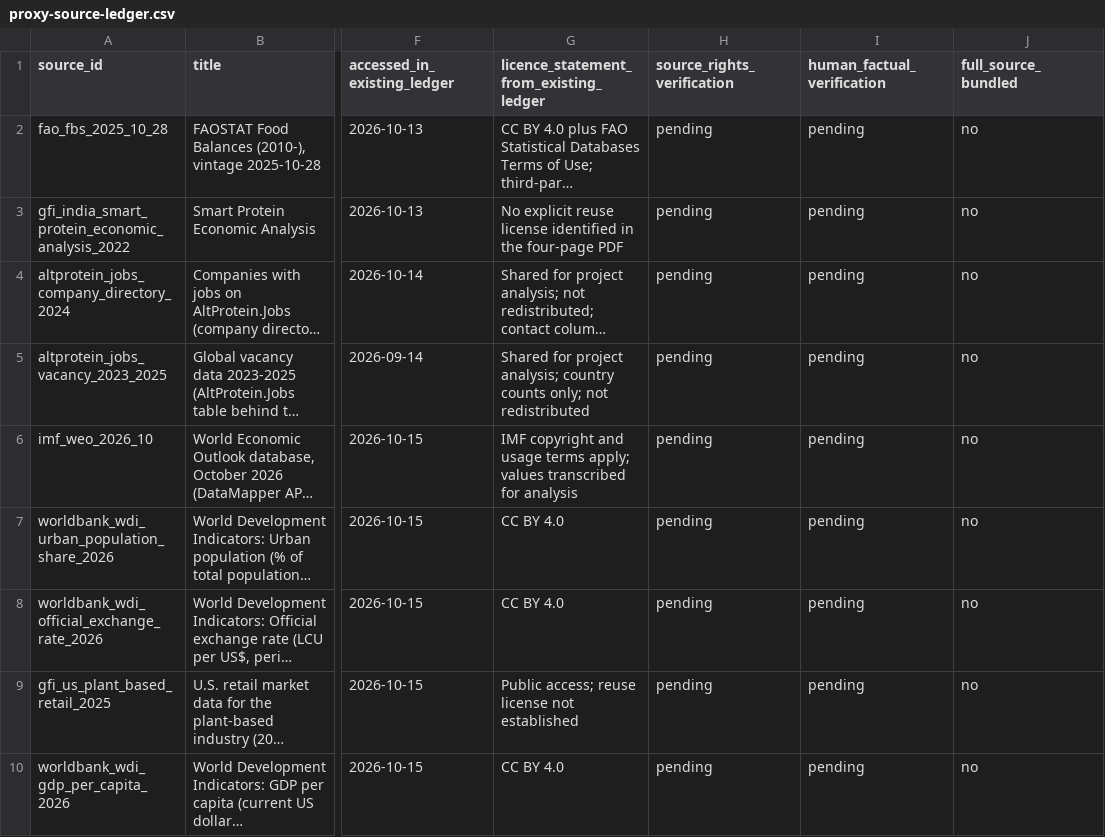
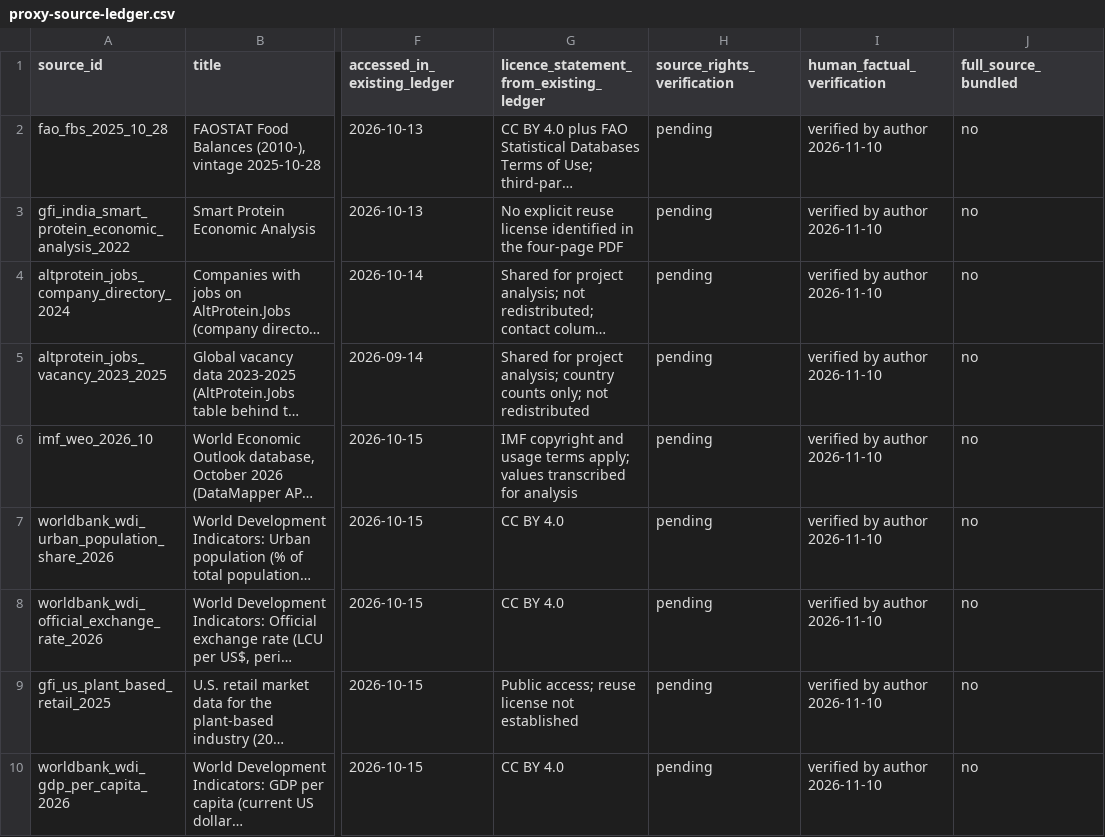
Before and after one commit to Omarzaf/india-pakistan-protein-review, a CSV file: provenance/proxy-source-ledger.csv, drawn as a sheet; only a part is shown, gaps mark what is left out; long unchanged cells end in …; the diff names each change by its address in the sheet, - before the commit and + after, or states it on an @@ line.

```diff
--- a/provenance/proxy-source-ledger.csv
+++ b/provenance/proxy-source-ledger.csv
-I2:I10 (human_factual_verification): pending
+I2:I10 (human_factual_verification): verified by author 2026-11-10
```
Also changed, not shown: provenance/claim-review.csv, website/public/dashboard/documents/claim-review.csv, 18 other files.
